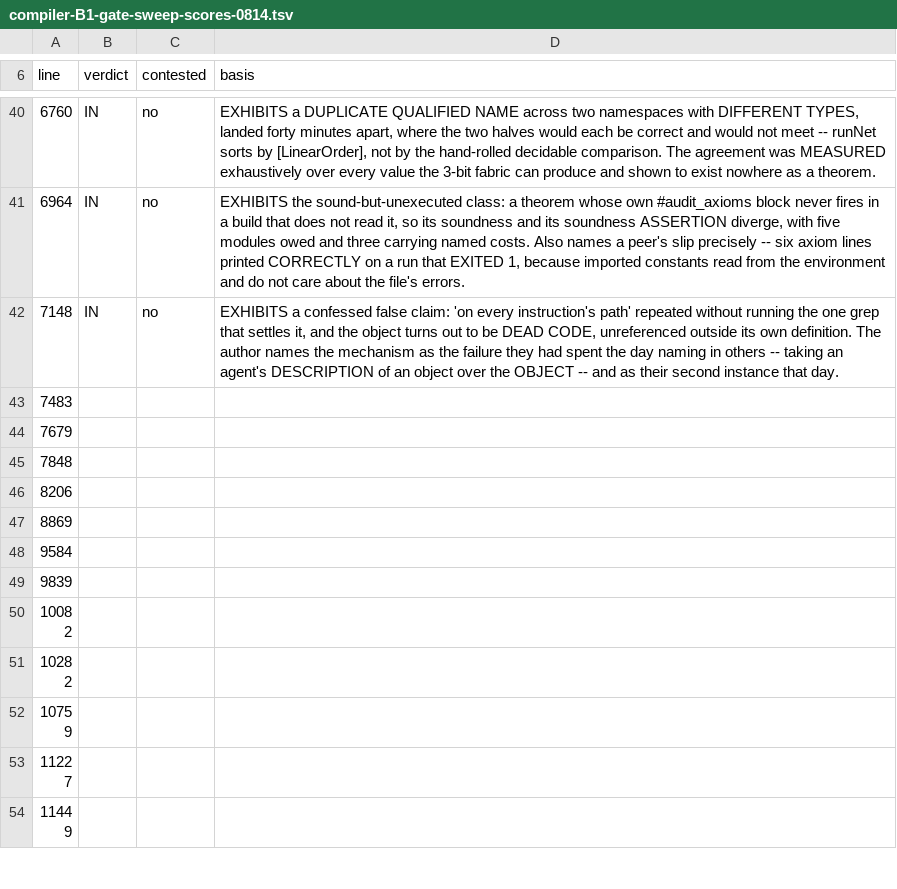
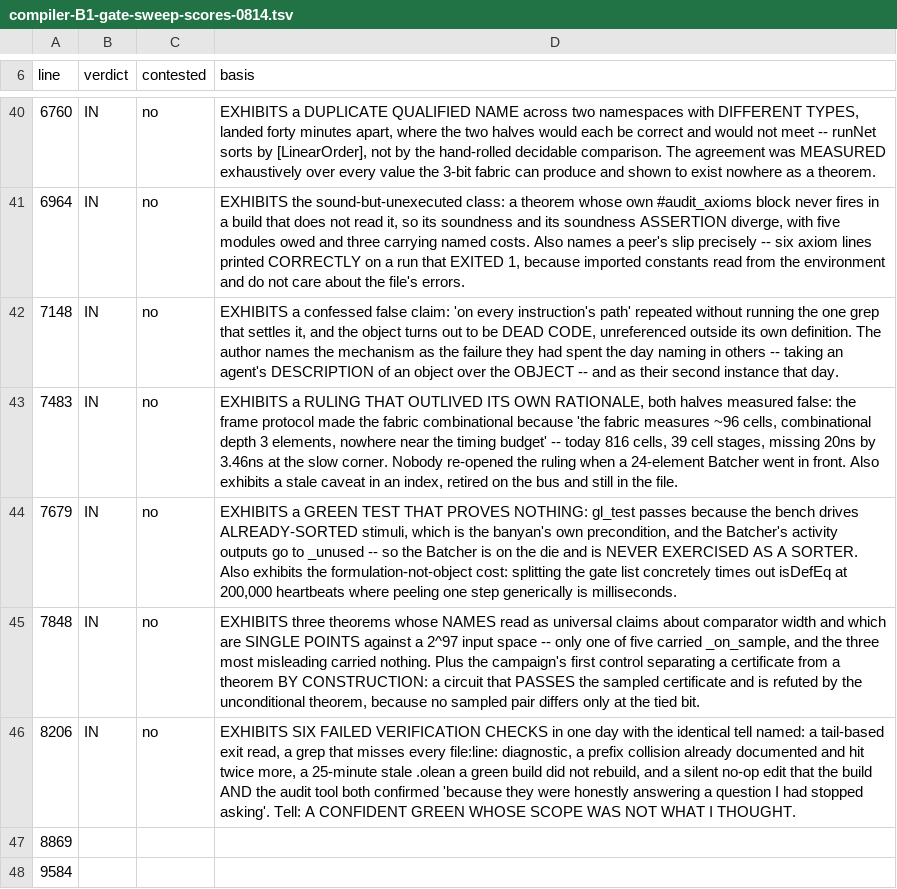
Before and after one commit to jyh/saltworks, a TSV file: docs/compiler-B1-gate-sweep-scores-0814.tsv, drawn as a sheet; only a part is shown, gaps mark what is left out; the shorter side is filled out with more unchanged rows.

```diff
--- a/docs/compiler-B1-gate-sweep-scores-0814.tsv
+++ b/docs/compiler-B1-gate-sweep-scores-0814.tsv
@@ -42,6 +42,6 @@ line	verdict	contested	basis
 7148	IN	no	EXHIBITS a confessed false claim: 'on every instruction's path' repeated without running the one grep that settles it, and the object turns out to be DEAD CODE, unreferenced outside its own definition. The author names the mechanism as the failure they had spent the day naming in others -- taking an agent's DESCRIPTION of an object over the OBJECT -- and as their second instance that day.
-7483			
-7679			
-7848			
-8206			
+7483	IN	no	EXHIBITS a RULING THAT OUTLIVED ITS OWN RATIONALE, both halves measured false: the frame protocol made the fabric combinational because 'the fabric measures ~96 cells, combinational depth 3 elements, nowhere near the timing budget' -- today 816 cells, 39 cell stages, missing 20ns by 3.46ns at the slow corner. Nobody re-opened the ruling when a 24-element Batcher went in front. Also exhibits a stale caveat in an index, retired on the bus and still in the file.
+7679	IN	no	EXHIBITS a GREEN TEST THAT PROVES NOTHING: gl_test passes because the bench drives ALREADY-SORTED stimuli, which is the banyan's own precondition, and the Batcher's activity outputs go to _unused -- so the Batcher is on the die and is NEVER EXERCISED AS A SORTER. Also exhibits the formulation-not-object cost: splitting the gate list concretely times out isDefEq at 200,000 heartbeats where peeling one step generically is milliseconds.
+7848	IN	no	EXHIBITS three theorems whose NAMES read as universal claims about comparator width and which are SINGLE POINTS against a 2^97 input space -- only one of five carried _on_sample, and the three most misleading carried nothing. Plus the campaign's first control separating a certificate from a theorem BY CONSTRUCTION: a circuit that PASSES the sampled certificate and is refuted by the unconditional theorem, because no sampled pair differs only at the tied bit.
+8206	IN	no	EXHIBITS SIX FAILED VERIFICATION CHECKS in one day with the identical tell named: a tail-based exit read, a grep that misses every file:line: diagnostic, a prefix collision already documented and hit twice more, a 25-minute stale .olean a green build did not rebuild, and a silent no-op edit that the build AND the audit tool both confirmed 'because they were honestly answering a question I had stopped asking'. Tell: A CONFIDENT GREEN WHOSE SCOPE WAS NOT WHAT I THOUGHT.
 8869			
```
